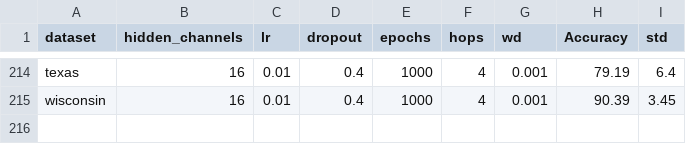
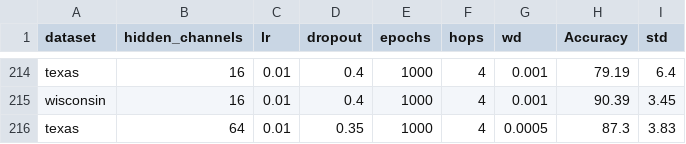
Before and after one commit to AhmedBegggaUA/CAEPIA2024_proceedings, a CSV file: results.csv, drawn as a sheet; only a part is shown, gaps mark what is left out; the diff names each change by its address in the sheet, - before the commit and + after, or states it on an @@ line.

```diff
--- a/results.csv
+++ b/results.csv
+row 216: texas | 64 | 0.01 | 0.35 | 1000 | 4 | 0.0005 | 87.3 | 3.83
```
Also changed, not shown: 3 other files.
